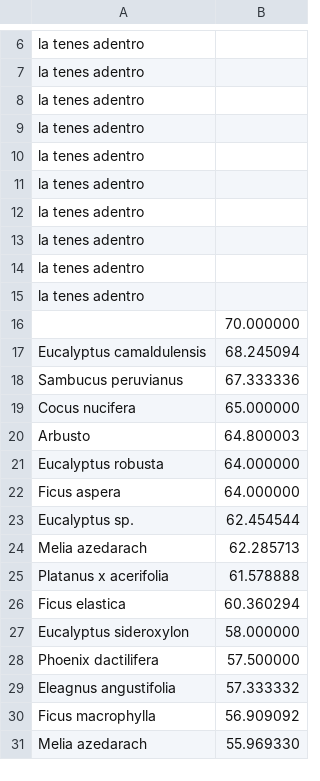
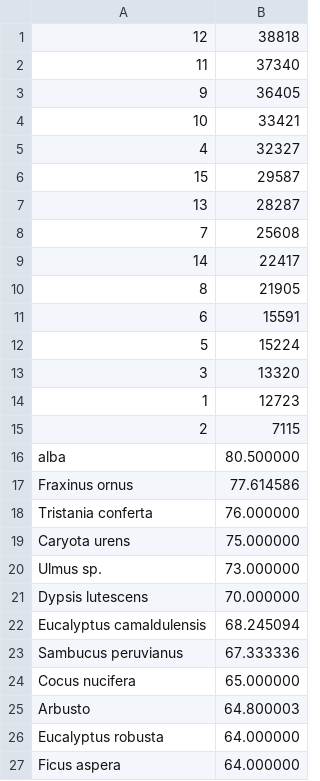
Before and after one commit to federojas/PI-FINAL, a CSV file: query3.csv, drawn as a sheet; only a part is shown, gaps mark what is left out; the shorter side is filled out with more unchanged rows; removed rows and columns are numbered as before the commit, all else as after; the diff covers the shown part only; the diff names each change by its address in the sheet, - before the commit and + after, or states it on an @@ line.

```diff
--- a/query3.csv
+++ b/query3.csv
-row 6: la tenes adentro
-row 7: la tenes adentro
-row 8: la tenes adentro
-row 9: la tenes adentro
-row 10: la tenes adentro
-row 11: la tenes adentro
-row 12: la tenes adentro
-row 13: la tenes adentro
-row 14: la tenes adentro
-row 15: la tenes adentro
-row 16:  | 70.000000
+row 1: 12 | 38818
+row 2: 11 | 37340
+row 3: 9 | 36405
+row 4: 10 | 33421
+row 5: 4 | 32327
+row 6: 15 | 29587
+row 7: 13 | 28287
+row 8: 7 | 25608
+row 9: 14 | 22417
+row 10: 8 | 21905
+row 11: 6 | 15591
+row 12: 5 | 15224
+row 13: 3 | 13320
+row 14: 1 | 12723
+row 15: 2 | 7115
+row 16: alba | 80.500000
+row 17: Fraxinus ornus | 77.614586
+row 18: Tristania conferta | 76.000000
+row 19: Caryota urens | 75.000000
+row 20: Ulmus sp. | 73.000000
+row 21: Dypsis lutescens | 70.000000
```
Also changed, not shown: 5 removed rows elsewhere in this file, 5 other files.
